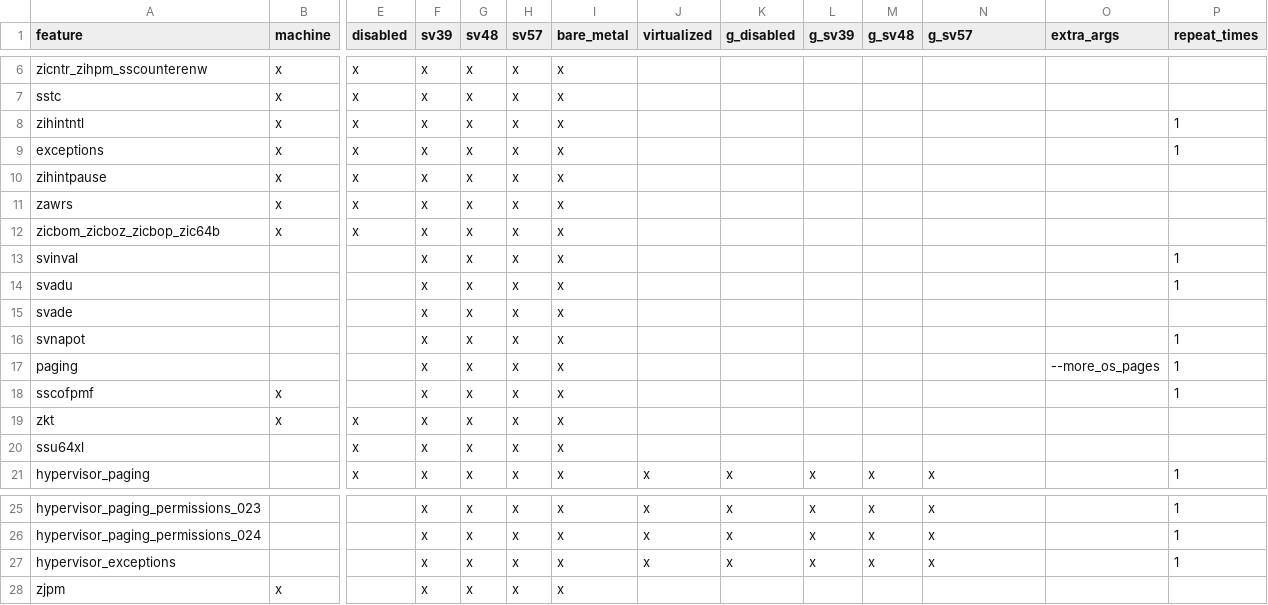
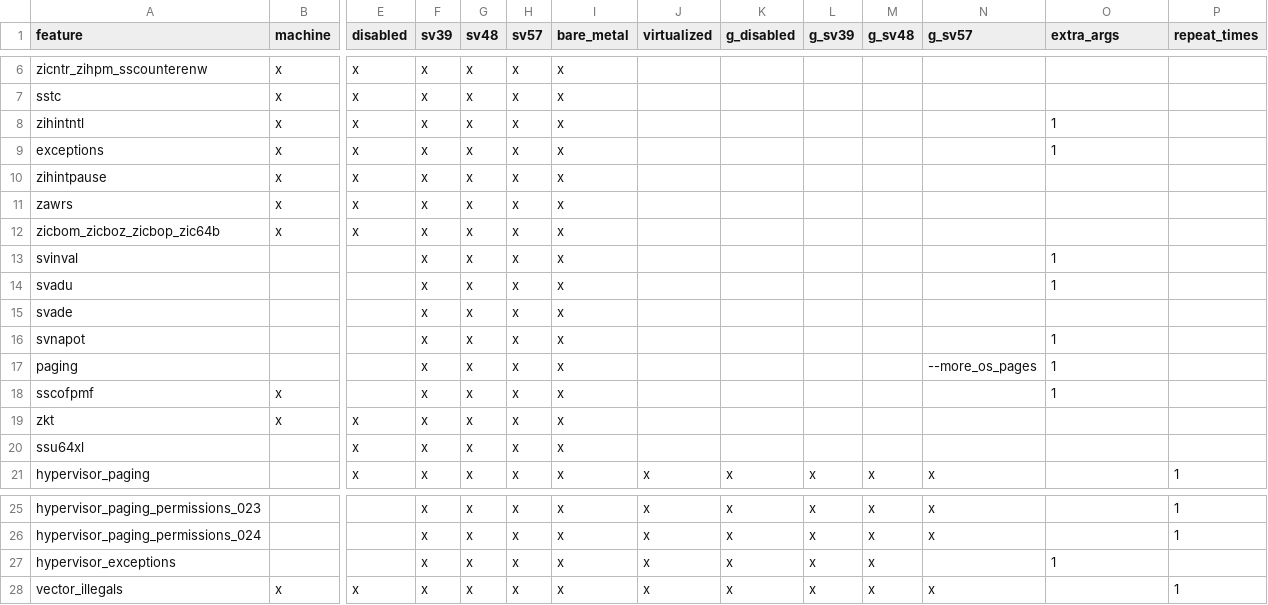
Before and after one commit to tenstorrent/riescue, a CSV file: tp_gen/features.csv, drawn as a sheet; only a part is shown, gaps mark what is left out; removed rows and columns are numbered as before the commit, all else as after; rows hold the shown columns only; the diff names each change by its address in the sheet, - before the commit and + after, or states it on an @@ line.

```diff
--- a/tp_gen/features.csv
+++ b/tp_gen/features.csv
-O8:O9 (extra_args): (empty)
+O8:O9 (extra_args): 1
-P8:P9 (repeat_times): 1
+P8:P9 (repeat_times): (empty)
-O13:O14 (extra_args): (empty)
+O13:O14 (extra_args): 1
-P13:P14 (repeat_times): 1
+P13:P14 (repeat_times): (empty)
-O16 (extra_args): (empty)
+O16 (extra_args): 1
-P16:P18 (repeat_times): 1
+P16:P18 (repeat_times): (empty)
-N17 (g_sv57): (empty)
+N17 (g_sv57): --more_os_pages
-O17 (extra_args): --more_os_pages
+O17 (extra_args): 1
-O18 (extra_args): (empty)
+O18 (extra_args): 1
-N27 (g_sv57): x
+N27 (g_sv57): (empty)
-O27 (extra_args): (empty)
+O27 (extra_args): 1
-P27 (repeat_times): 1
+P27 (repeat_times): (empty)
-row 28: zjpm | x |  | x | x | x | x
+row 28: vector_illegals | x | x | x | x | x | x | x | x | x | x | x |  | 1
```
Also changed, not shown: 24 other files.
